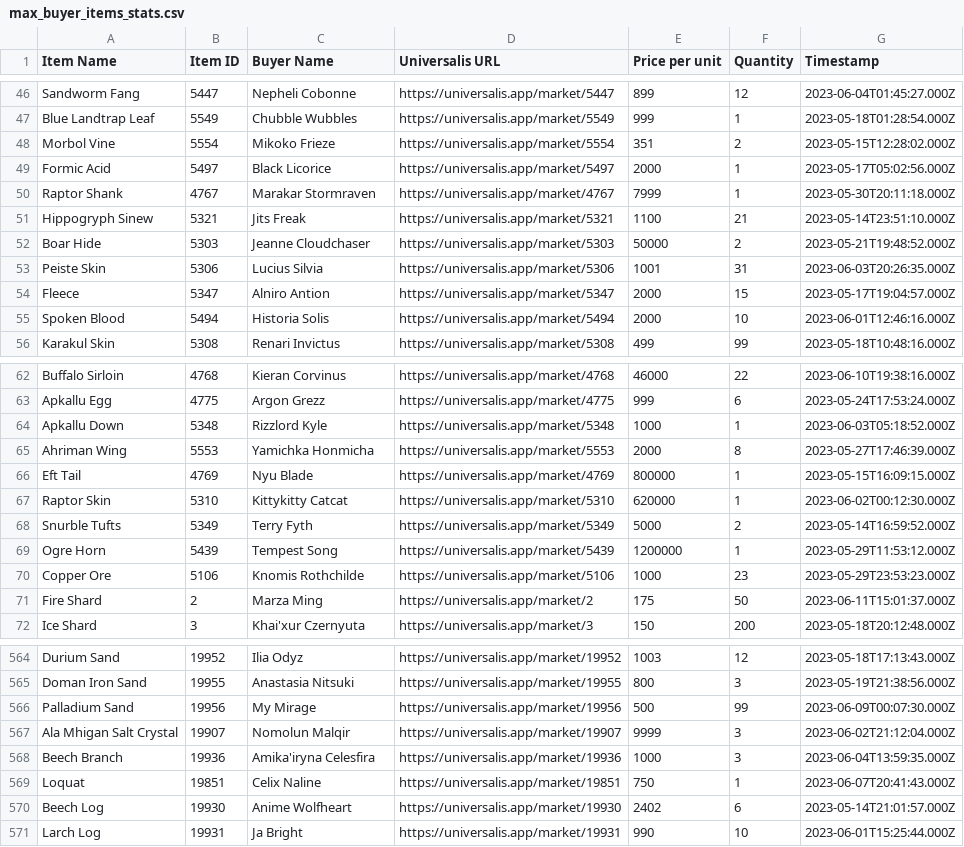
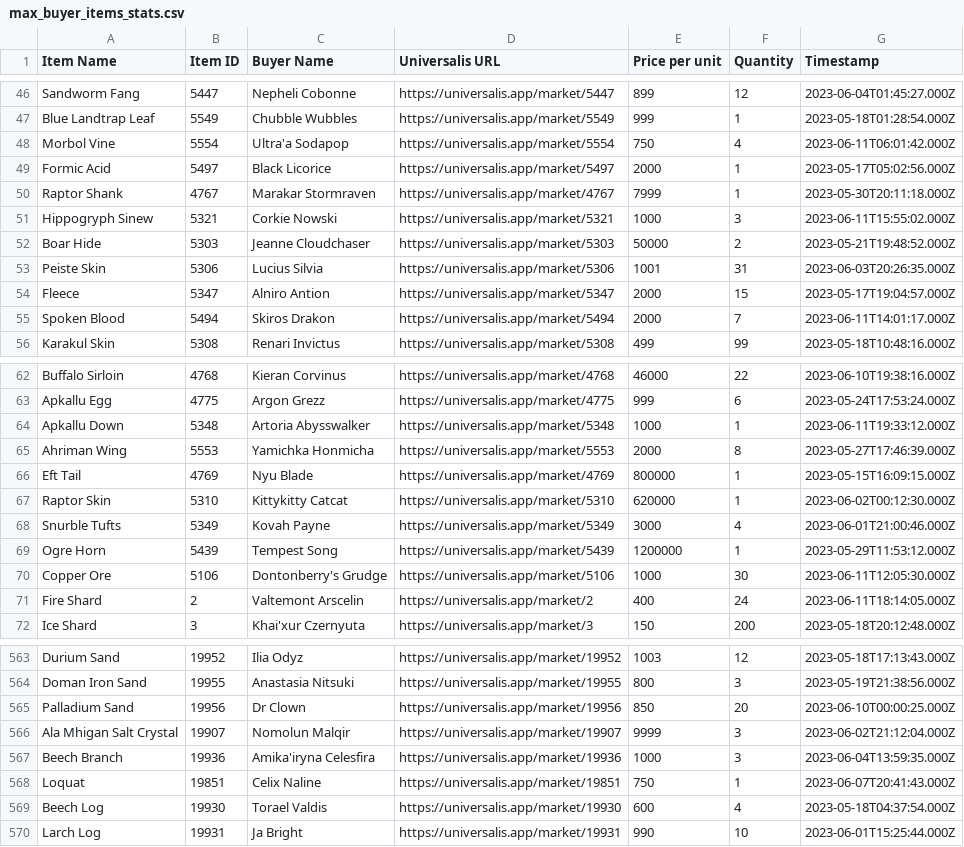
Before and after one commit to baronvonfonz/arbitralis, a CSV file: csv/max_buyer_items_stats.csv, drawn as a sheet; only a part is shown, gaps mark what is left out; the diff covers the shown part only.

```diff
--- a/csv/max_buyer_items_stats.csv
+++ b/csv/max_buyer_items_stats.csv
@@ -47,6 +47,6 @@ Sandworm Fang,5447,Nepheli Cobonne,https://universalis.app/market/5447,899,12,20
 Blue Landtrap Leaf,5549,Chubble Wubbles,https://universalis.app/market/5549,999,1,2023-05-18T01:28:54.000Z
-Morbol Vine,5554,Mikoko Frieze,https://universalis.app/market/5554,351,2,2023-05-15T12:28:02.000Z
+Morbol Vine,5554,Ultra'a Sodapop,https://universalis.app/market/5554,750,4,2023-06-11T06:01:42.000Z
 Formic Acid,5497,Black Licorice,https://universalis.app/market/5497,2000,1,2023-05-17T05:02:56.000Z
 Raptor Shank,4767,Marakar Stormraven,https://universalis.app/market/4767,7999,1,2023-05-30T20:11:18.000Z
-Hippogryph Sinew,5321,Jits Freak,https://universalis.app/market/5321,1100,21,2023-05-14T23:51:10.000Z
+Hippogryph Sinew,5321,Corkie Nowski,https://universalis.app/market/5321,1000,3,2023-06-11T15:55:02.000Z
 Boar Hide,5303,Jeanne Cloudchaser,https://universalis.app/market/5303,50000,2,2023-05-21T19:48:52.000Z
@@ -54,3 +54,3 @@ Peiste Skin,5306,Lucius Silvia,https://universalis.app/market/5306,1001,31,2023-
 Fleece,5347,Alniro Antion,https://universalis.app/market/5347,2000,15,2023-05-17T19:04:57.000Z
-Spoken Blood,5494,Historia Solis,https://universalis.app/market/5494,2000,10,2023-06-01T12:46:16.000Z
+Spoken Blood,5494,Skiros Drakon,https://universalis.app/market/5494,2000,7,2023-06-11T14:01:17.000Z
 Karakul Skin,5308,Renari Invictus,https://universalis.app/market/5308,499,99,2023-05-18T10:48:16.000Z
@@ -63,3 +63,3 @@ Buffalo Sirloin,4768,Kieran Corvinus,https://universalis.app/market/4768,46000,2
 Apkallu Egg,4775,Argon Grezz,https://universalis.app/market/4775,999,6,2023-05-24T17:53:24.000Z
-Apkallu Down,5348,Rizzlord Kyle,https://universalis.app/market/5348,1000,1,2023-06-03T05:18:52.000Z
+Apkallu Down,5348,Artoria Abysswalker,https://universalis.app/market/5348,1000,1,2023-06-11T19:33:12.000Z
 Ahriman Wing,5553,Yamichka Honmicha,https://universalis.app/market/5553,2000,8,2023-05-27T17:46:39.000Z
@@ -67,6 +67,6 @@ Eft Tail,4769,Nyu Blade,https://universalis.app/market/4769,800000,1,2023-05-15T
 Raptor Skin,5310,Kittykitty Catcat,https://universalis.app/market/5310,620000,1,2023-06-02T00:12:30.000Z
-Snurble Tufts,5349,Terry Fyth,https://universalis.app/market/5349,5000,2,2023-05-14T16:59:52.000Z
+Snurble Tufts,5349,Kovah Payne,https://universalis.app/market/5349,3000,4,2023-06-01T21:00:46.000Z
 Ogre Horn,5439,Tempest Song,https://universalis.app/market/5439,1200000,1,2023-05-29T11:53:12.000Z
-Copper Ore,5106,Knomis Rothchilde,https://universalis.app/market/5106,1000,23,2023-05-29T23:53:23.000Z
-Fire Shard,2,Marza Ming,https://universalis.app/market/2,175,50,2023-06-11T15:01:37.000Z
+Copper Ore,5106,Dontonberry's Grudge,https://universalis.app/market/5106,1000,30,2023-06-11T12:05:30.000Z
+Fire Shard,2,Valtemont Arscelin,https://universalis.app/market/2,400,24,2023-06-11T18:14:05.000Z
 Ice Shard,3,Khai'xur Czernyuta,https://universalis.app/market/3,150,200,2023-05-18T20:12:48.000Z
@@ -565,3 +564,3 @@ Durium Sand,19952,Ilia Odyz,https://universalis.app/market/19952,1003,12,2023-05
 Doman Iron Sand,19955,Anastasia Nitsuki,https://universalis.app/market/19955,800,3,2023-05-19T21:38:56.000Z
-Palladium Sand,19956,My Mirage,https://universalis.app/market/19956,500,99,2023-06-09T00:07:30.000Z
+Palladium Sand,19956,Dr Clown,https://universalis.app/market/19956,850,20,2023-06-10T00:00:25.000Z
 Ala Mhigan Salt Crystal,19907,Nomolun Malqir,https://universalis.app/market/19907,9999,3,2023-06-02T21:12:04.000Z
@@ -569,3 +568,3 @@ Beech Branch,19936,Amika'iryna Celesfira,https://universalis.app/market/19936,10
 Loquat,19851,Celix Naline,https://universalis.app/market/19851,750,1,2023-06-07T20:41:43.000Z
-Beech Log,19930,Anime Wolfheart,https://universalis.app/market/19930,2402,6,2023-05-14T21:01:57.000Z
+Beech Log,19930,Torael Valdis,https://universalis.app/market/19930,600,4,2023-05-18T04:37:54.000Z
 Larch Log,19931,Ja Bright,https://universalis.app/market/19931,990,10,2023-06-01T15:25:44.000Z
```
Also changed, not shown: 1 removed row and 108 edited cells elsewhere in this file, csv/venture_items_stats.csv, 1 other file.
